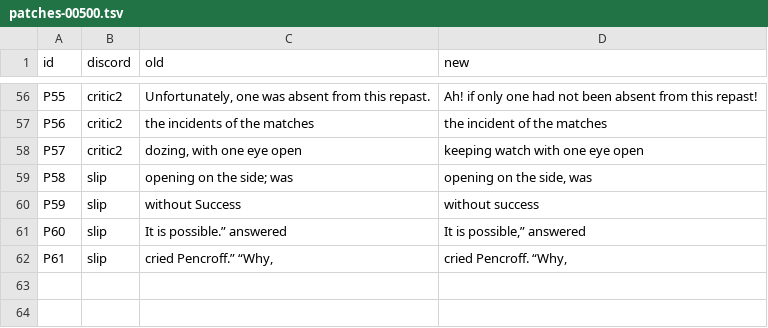
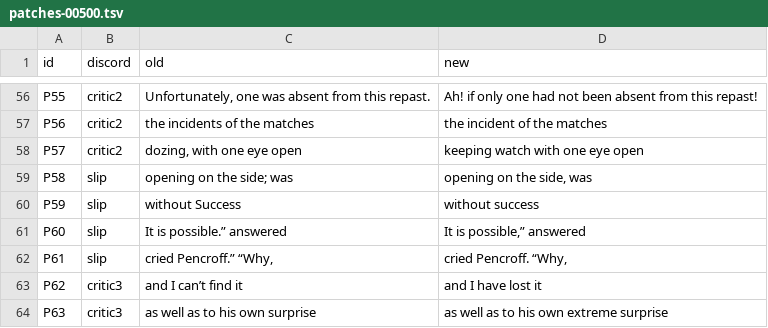
Before and after one commit to world-saga-seed/lincoln-island, a TSV file: plan/tasks/task-20261121-15-white-unabridged/pilot/patches-00500.tsv, drawn as a sheet; only a part is shown, gaps mark what is left out.

```diff
--- a/plan/tasks/task-20261121-15-white-unabridged/pilot/patches-00500.tsv
+++ b/plan/tasks/task-20261121-15-white-unabridged/pilot/patches-00500.tsv
@@ -62 +62,3 @@ P60	slip	It is possible.” answered	It is possible,” answered
 P61	slip	cried Pencroff.” “Why,	cried Pencroff. “Why,
+P62	critic3	and I can’t find it	and I have lost it
+P63	critic3	as well as to his own surprise	as well as to his own extreme surprise
```
Also changed, not shown: 5 other files.
